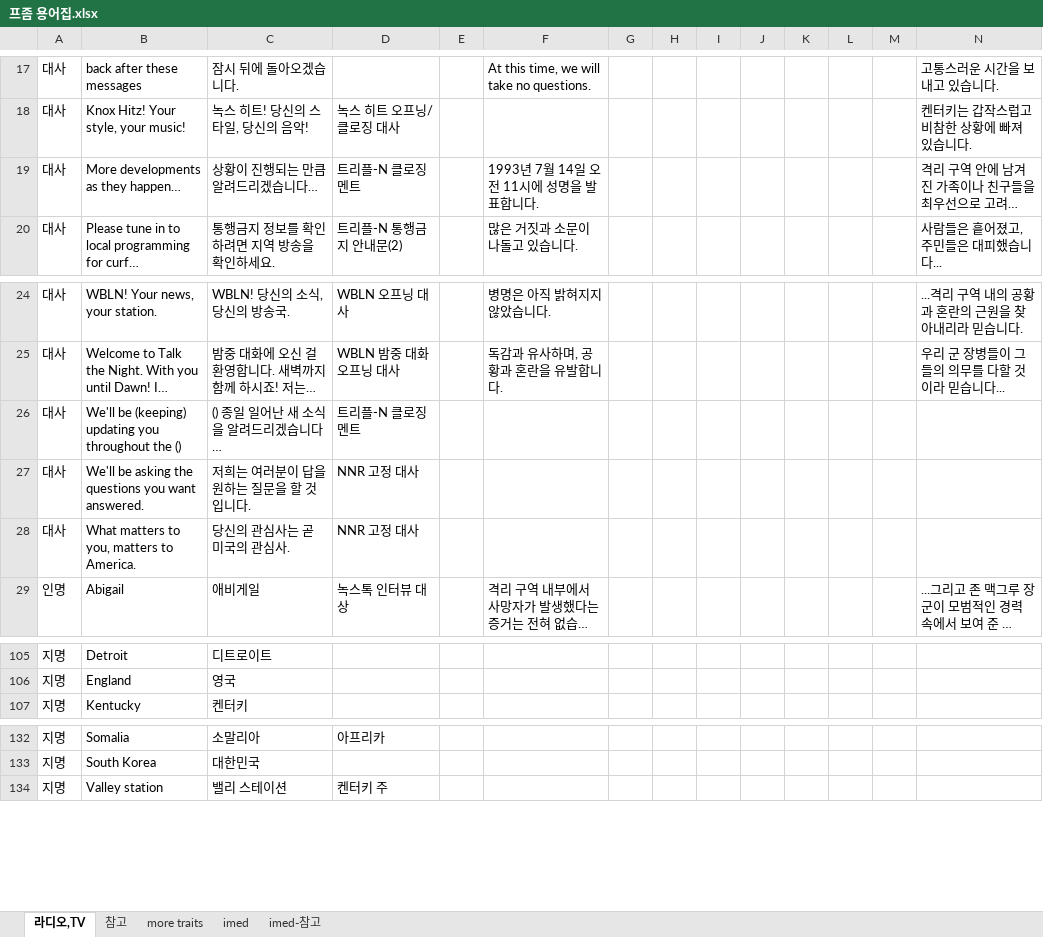
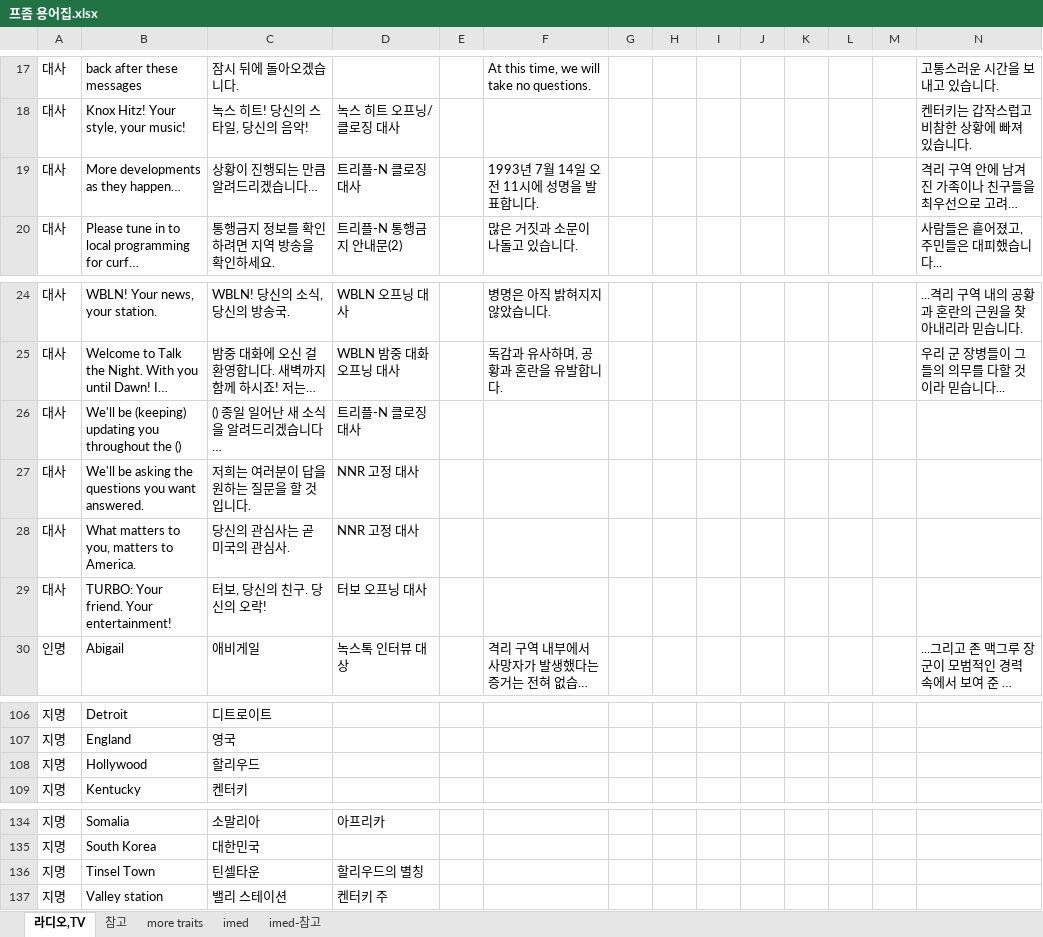
Before and after one commit to Drteray/PZ_KO_Translation, an Excel workbook: 프좀 용어집.xlsx, sheet 라디오,TV, drawn as a sheet; only a part is shown, gaps mark what is left out; long unchanged cells end in …; values as stored, in another font and other column widths than the file's, no borders; table styles not drawn; rows hold the shown columns only; the diff names each change by its address in the sheet, - before the commit and + after, or states it on an @@ line.

Commit message:
Update Radio/TV (TURBO), CD/VHS

```diff
--- a/프좀 용어집.xlsx (sheet 라디오,TV)
+++ b/프좀 용어집.xlsx (sheet 라디오,TV)
-D19: 트리플-N 클로징 멘트
+D19: 트리플-N 클로징 대사
-D26: 트리플-N 클로징 멘트
+D26: 트리플-N 클로징 대사
+row 29: 대사 | TURBO: Your friend. Your entertainment! | 터보, 당신의 친구. 당신의 오락! | 터보 오프닝 대사
+row 108: 지명 | Hollywood | 할리우드
+row 136: 지명 | Tinsel Town | 틴셀타운 | 할리우드의 별칭
```
Also changed, not shown: 3 other files.
